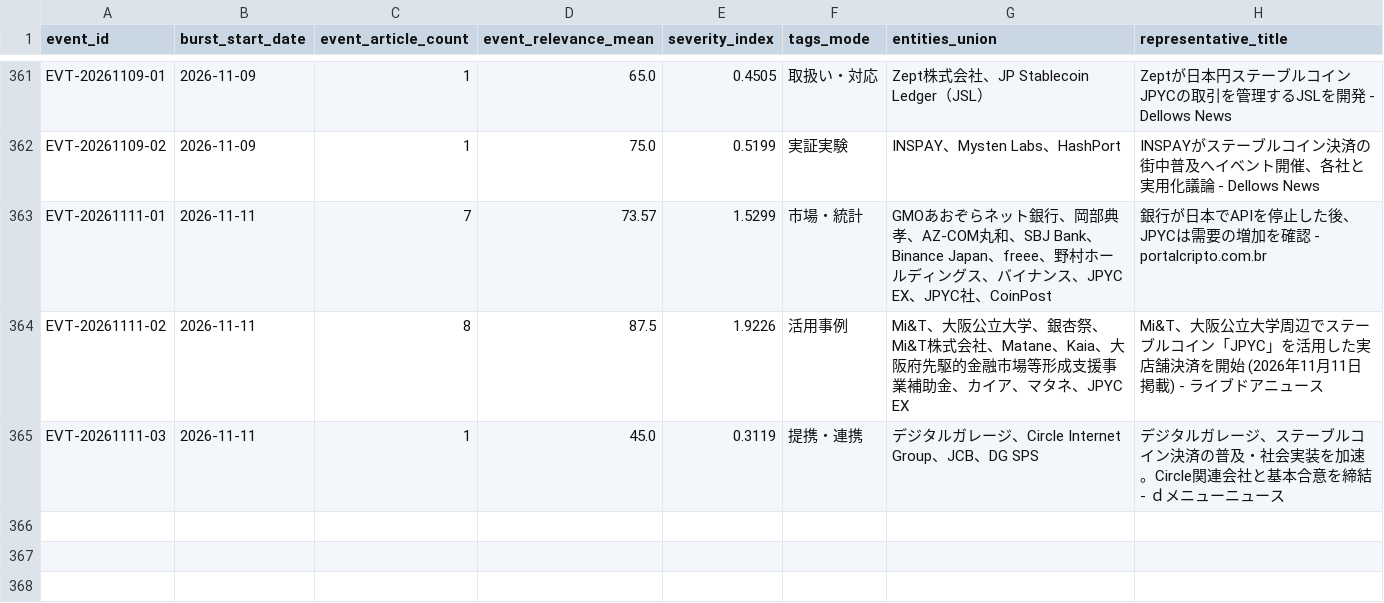
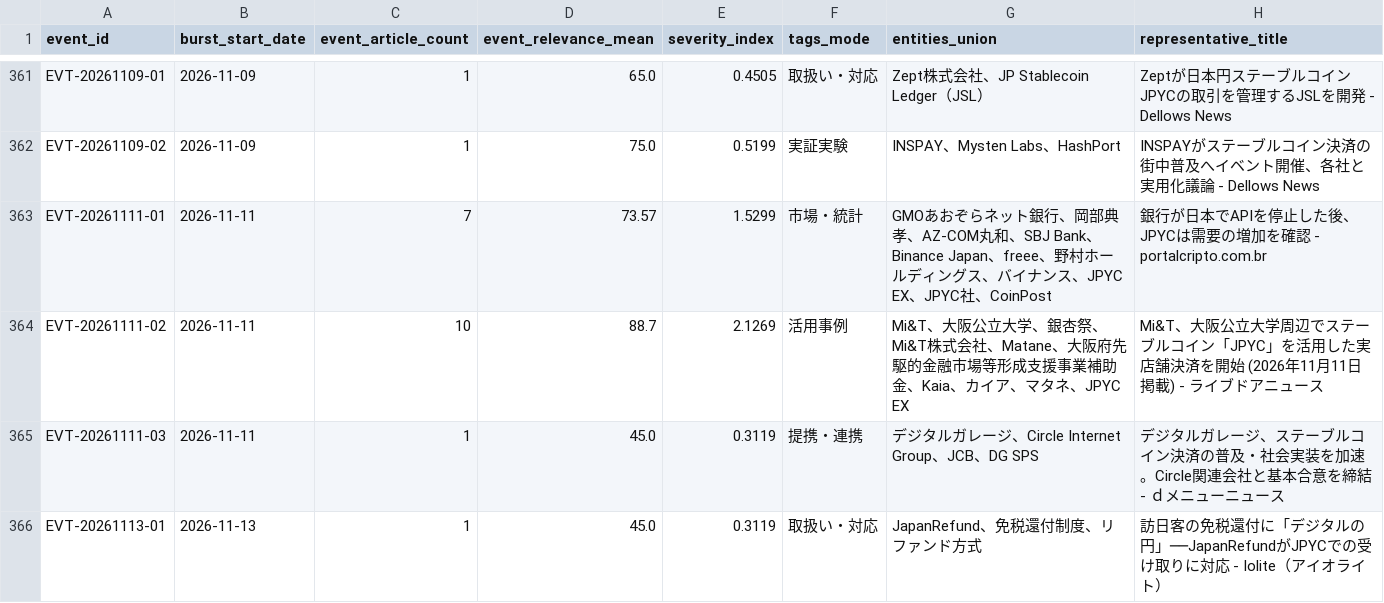
Before and after one commit to matsuno04/jpyc-news-v2, a CSV file: data/event_summary.csv, drawn as a sheet; only a part is shown, gaps mark what is left out.

```diff
--- a/data/event_summary.csv
+++ b/data/event_summary.csv
@@ -363,3 +363,4 @@ EVT-20261109-02,2026-11-09,1,75.0,0.5199,実証実験,INSPAY、Mysten Labs、Has
 EVT-20261111-01,2026-11-11,7,73.57,1.5299,市場・統計,GMOあおぞらネット銀行、岡部典孝、AZ-COM丸和、SBJ Bank、Binance Japan、freee、野村ホールディングス、バイナンス、JPYC EX、JPYC社、CoinPost,銀行が日本でAPIを停止した後、JPYCは需要の増加を確認 - portalcripto.com.br
-EVT-20261111-02,2026-11-11,8,87.5,1.9226,活用事例,Mi&T、大阪公立大学、銀杏祭、Mi&T株式会社、Matane、Kaia、大阪府先駆的金融市場等形成支援事業補助金、カイア、マタネ、JPYC EX,Mi&T、大阪公立大学周辺でステーブルコイン「JPYC」を活用した実店舗決済を開始 (2026年11月11日掲載) - ライブドアニュース
+EVT-20261111-02,2026-11-11,10,88.7,2.1269,活用事例,Mi&T、大阪公立大学、銀杏祭、Mi&T株式会社、Matane、大阪府先駆的金融市場等形成支援事業補助金、Kaia、カイア、マタネ、JPYC EX,Mi&T、大阪公立大学周辺でステーブルコイン「JPYC」を活用した実店舗決済を開始 (2026年11月11日掲載) - ライブドアニュース
 EVT-20261111-03,2026-11-11,1,45.0,0.3119,提携・連携,デジタルガレージ、Circle Internet Group、JCB、DG SPS,デジタルガレージ、ステーブルコイン決済の普及・社会実装を加速。Circle関連会社と基本合意を締結 - ｄメニューニュース
+EVT-20261113-01,2026-11-13,1,45.0,0.3119,取扱い・対応,JapanRefund、免税還付制度、リファンド方式,訪日客の免税還付に「デジタルの円」──JapanRefundがJPYCでの受け取りに対応 - Iolite（アイオライト）
```
Also changed, not shown: data/daily_panel.csv, 2 other files.
